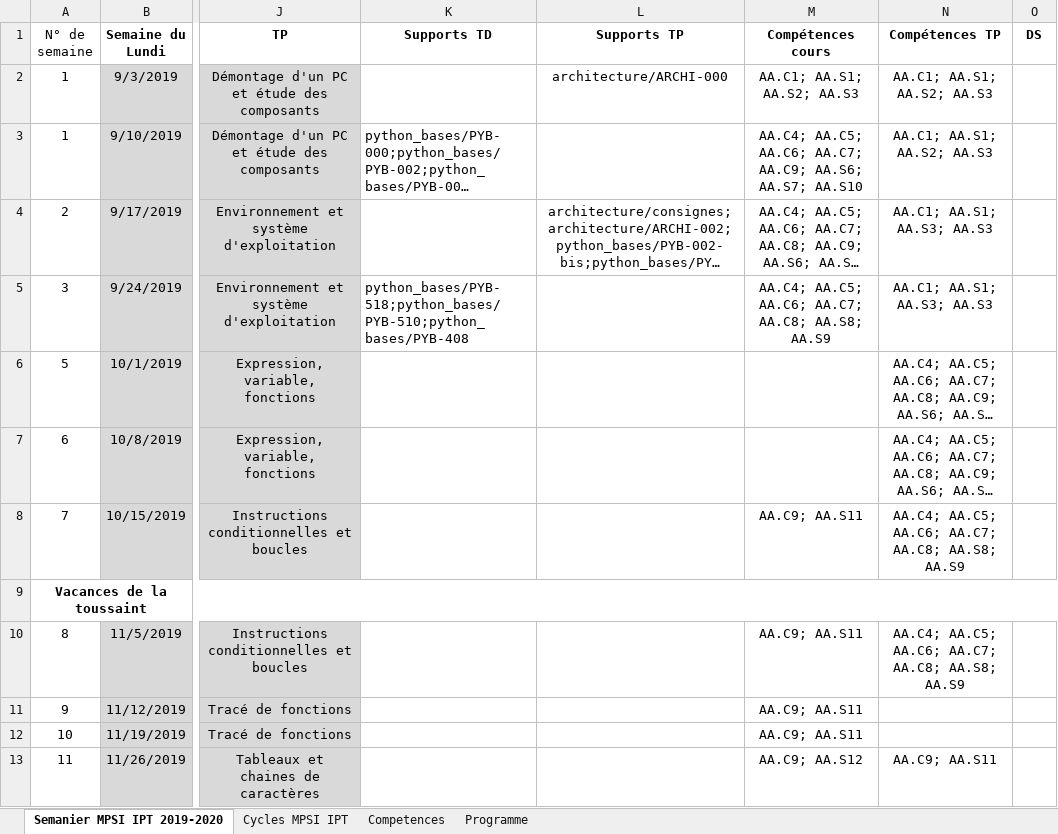
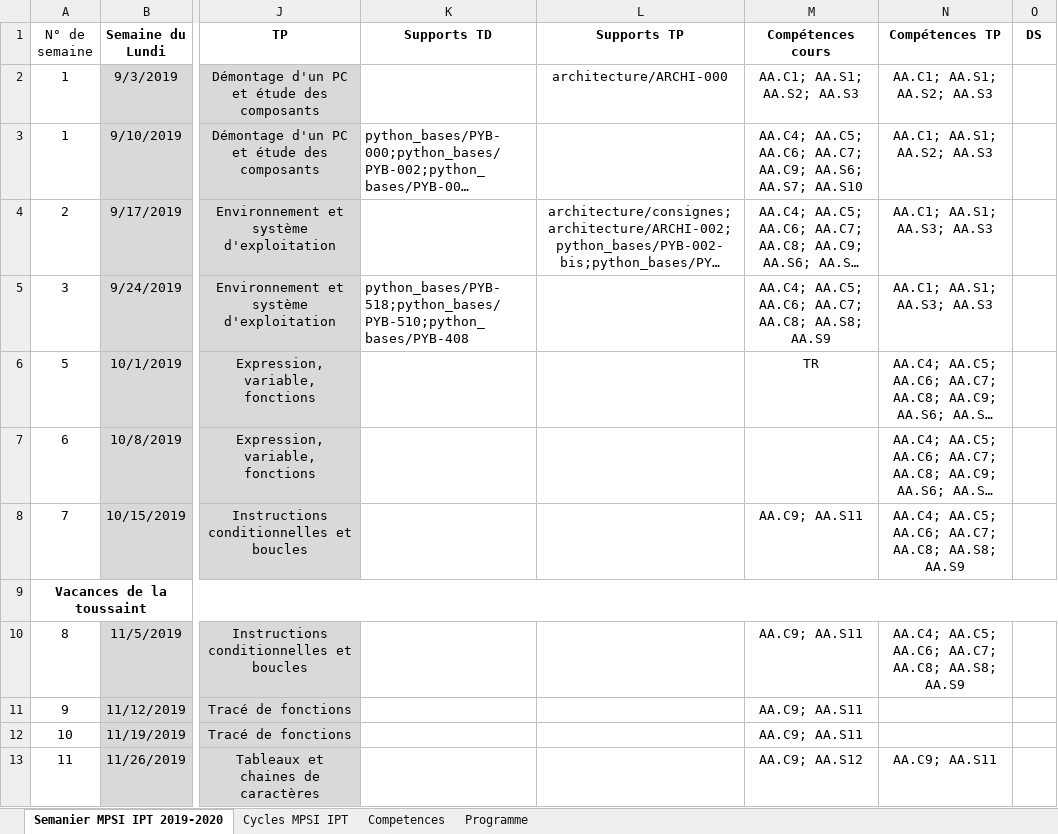
Before and after one commit to xpessoles/Informatique_MPSI, an Excel workbook: progression_2019_2020_IPT_MPSI.xlsx, sheet Semanier MPSI IPT 2019-2020, drawn as a sheet; only a part is shown, gaps mark what is left out; long unchanged cells end in …; values as stored, in another font and other column widths than the file's, no borders; the diff names each change by its address in the sheet, - before the commit and + after, or states it on an @@ line.

```diff
--- a/progression_2019_2020_IPT_MPSI.xlsx (sheet Semanier MPSI IPT 2019-2020)
+++ b/progression_2019_2020_IPT_MPSI.xlsx (sheet Semanier MPSI IPT 2019-2020)
-M6 (Compétences cours): (empty)
+M6 (Compétences cours): TR
```
Also changed, not shown: sheet Competences, inventaire_exos.xlsx, mpsi2_TP.xlsx, 35 other files.
